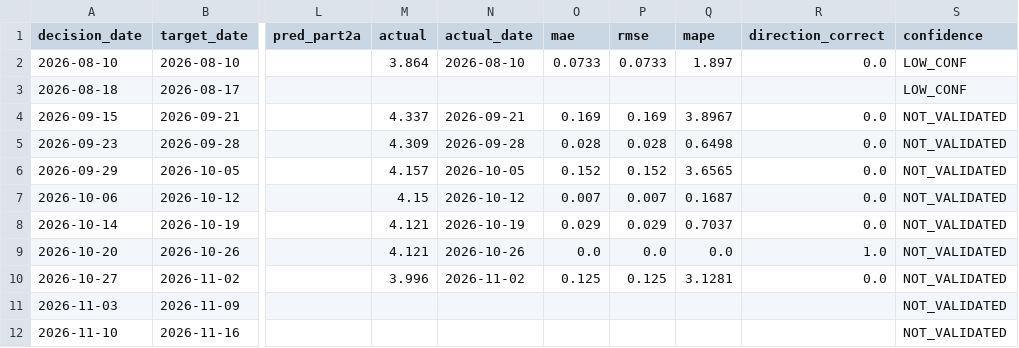
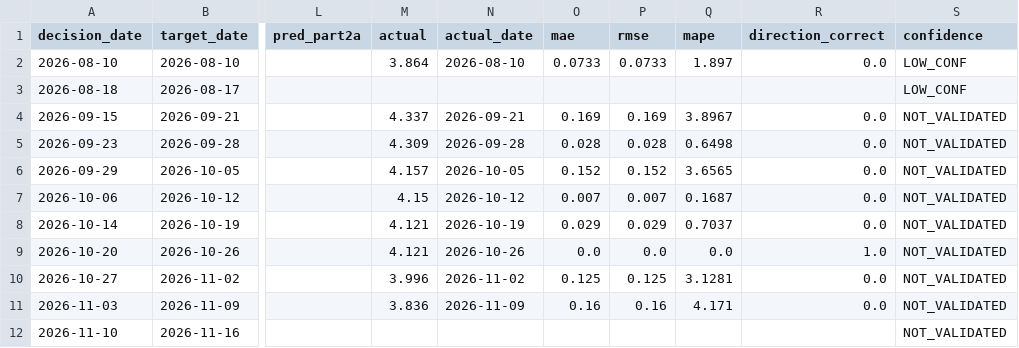
Before and after one commit to salemmorelli1/Weekly-U.S.-Gas-Prices, a CSV file: artifacts_part3/prediction_log.csv, drawn as a sheet; only a part is shown, gaps mark what is left out; the diff names each change by its address in the sheet, - before the commit and + after, or states it on an @@ line.

```diff
--- a/artifacts_part3/prediction_log.csv
+++ b/artifacts_part3/prediction_log.csv
-M11 (actual): (empty)
+M11 (actual): 3.836
-N11 (actual_date): (empty)
+N11 (actual_date): 2026-11-09
-O11 (mae): (empty)
+O11 (mae): 0.16
-P11 (rmse): (empty)
+P11 (rmse): 0.16
-Q11 (mape): (empty)
+Q11 (mape): 4.171
-R11 (direction_correct): (empty)
+R11 (direction_correct): 0.0
```
Also changed, not shown: artifacts_part9/live_attribution_tape.csv, data/live_attribution_tape.csv, 4 other files.
